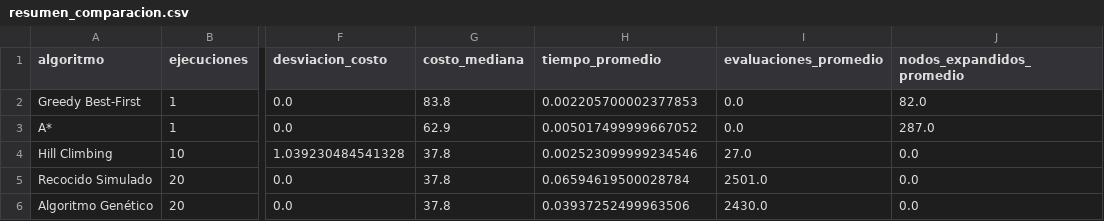
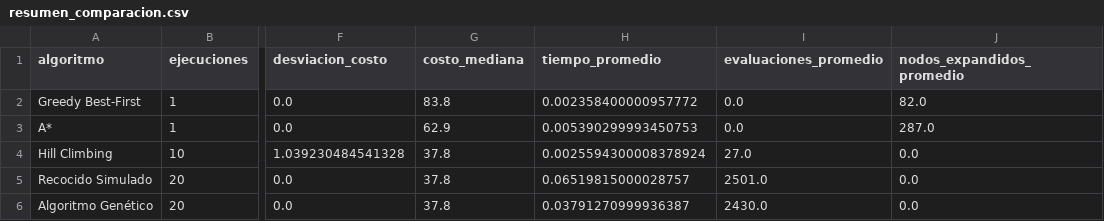
Before and after one commit to kito089/SIPOTDA, a CSV file: resultados/csv/resumen_comparacion.csv, drawn as a sheet; only a part is shown, gaps mark what is left out; the diff names each change by its address in the sheet, - before the commit and + after, or states it on an @@ line.

```diff
--- a/resultados/csv/resumen_comparacion.csv
+++ b/resultados/csv/resumen_comparacion.csv
-H2 (tiempo_promedio): 0.002205700002377853
+H2 (tiempo_promedio): 0.002358400000957772
-H3 (tiempo_promedio): 0.005017499999667052
+H3 (tiempo_promedio): 0.005390299993450753
-H4 (tiempo_promedio): 0.002523099999234546
+H4 (tiempo_promedio): 0.0025594300008378924
-H5 (tiempo_promedio): 0.06594619500028784
+H5 (tiempo_promedio): 0.06519815000028757
-H6 (tiempo_promedio): 0.03937252499963506
+H6 (tiempo_promedio): 0.03791270999936387
```
Also changed, not shown: resultados/csv/adversaria_logistica_12x12.csv, resultados/csv/heuristicas_logistica_12x12.csv, 10 other files.
